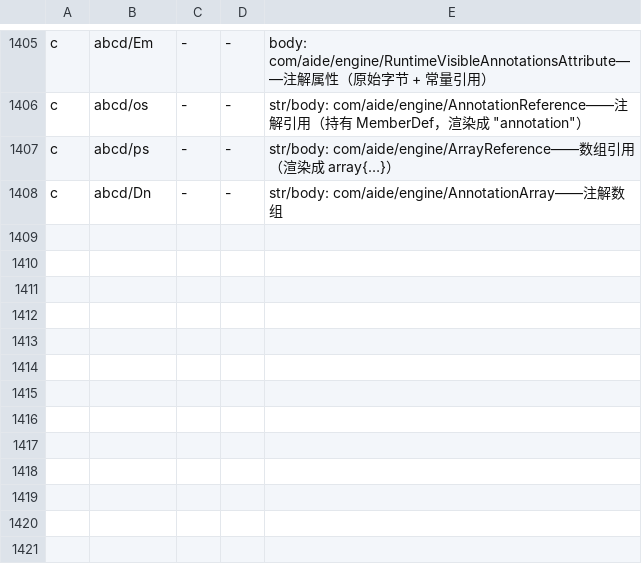
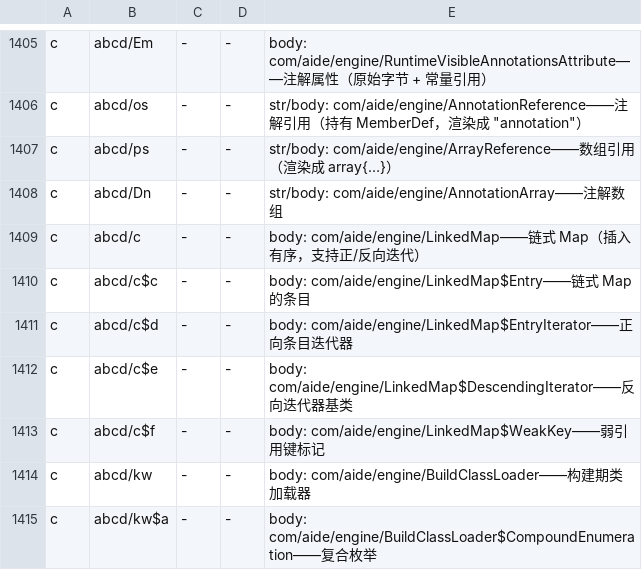
Before and after one commit to f401/MyAIDEProEnchanted, a TSV file: jobs/engine/comments.tsv, drawn as a sheet; only a part is shown, gaps mark what is left out; the diff names each change by its address in the sheet, - before the commit and + after, or states it on an @@ line.

```diff
--- a/jobs/engine/comments.tsv
+++ b/jobs/engine/comments.tsv
+row 1409: c | abcd/c | - | - | body: com/aide/engine/LinkedMap——链式 Map（插入有序，支持正/反向迭代）
+row 1410: c | abcd/c$c | - | - | body: com/aide/engine/LinkedMap$Entry——链式 Map 的条目
+row 1411: c | abcd/c$d | - | - | body: com/aide/engine/LinkedMap$EntryIterator——正向条目迭代器
+row 1412: c | abcd/c$e | - | - | body: com/aide/engine/LinkedMap$DescendingIterator——反向迭代器基类
+row 1413: c | abcd/c$f | - | - | body: com/aide/engine/LinkedMap$WeakKey——弱引用键标记
+row 1414: c | abcd/kw | - | - | body: com/aide/engine/BuildClassLoader——构建期类加载器
+row 1415: c | abcd/kw$a | - | - | body: com/aide/engine/BuildClassLoader$CompoundEnumeration——复合枚举
```
Also changed, not shown: jobs/engine/class_map.tsv, 3 other files.
